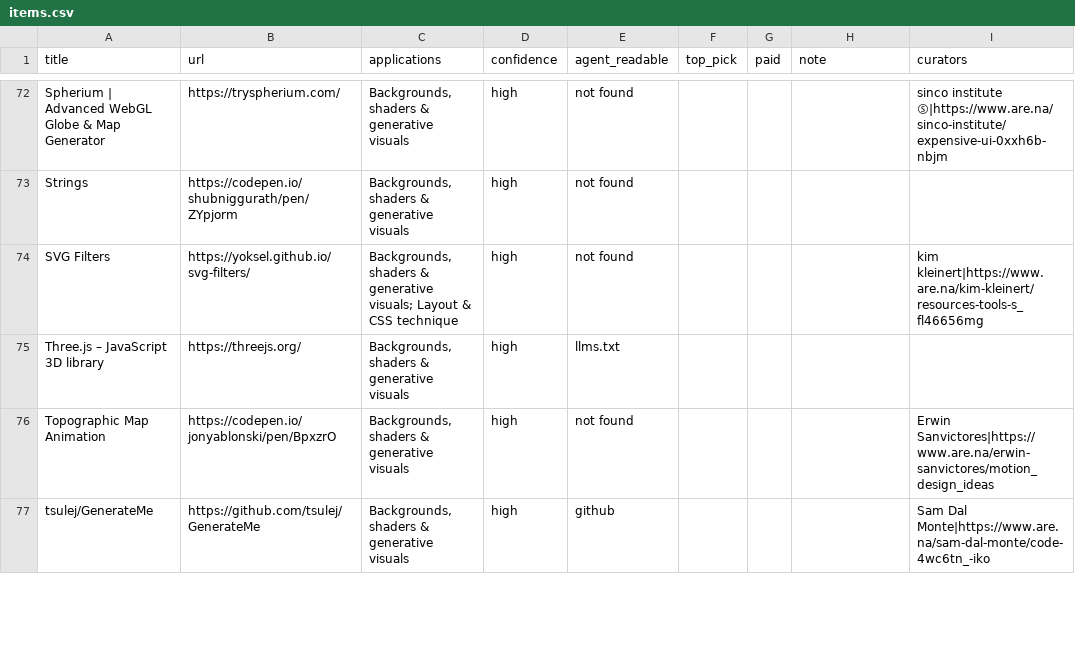
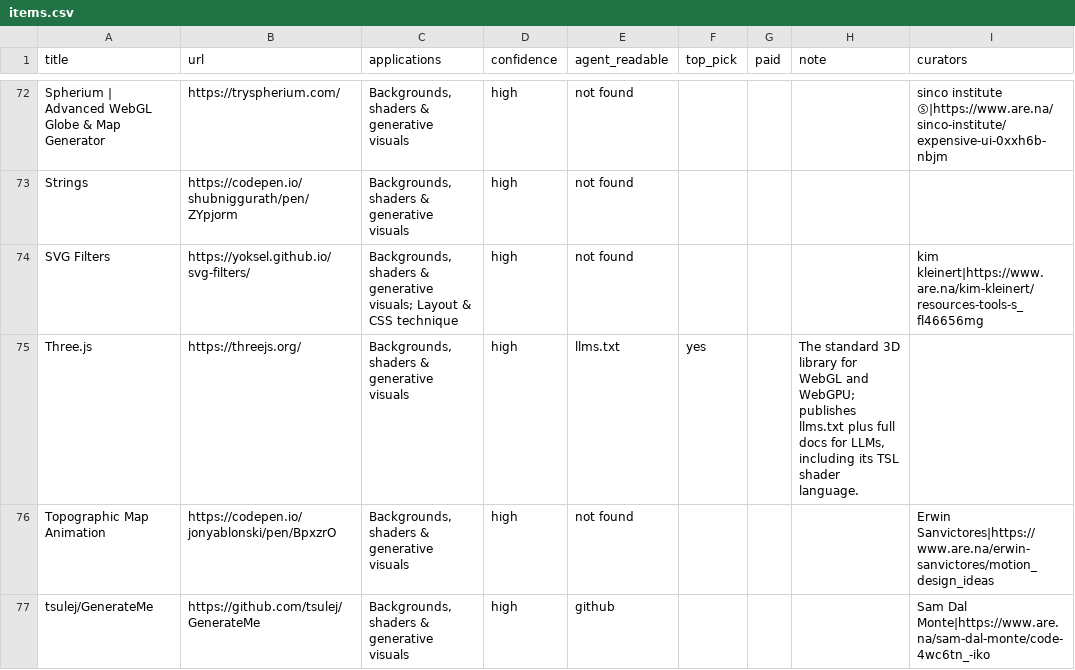
Before and after one commit to closestfriend/design-eng.ref, a CSV file: items.csv, drawn as a sheet; only a part is shown, gaps mark what is left out; the diff covers the shown part only.

Commit message:
feat: promote Three.js, Shaders, Unicorn Studio and Shader Lab to start-here picks

```diff
--- a/items.csv
+++ b/items.csv
@@ -74,3 +74,3 @@ Strings,https://codepen.io/shubniggurath/pen/ZYpjorm,"Backgrounds, shaders & gen
 SVG Filters,https://yoksel.github.io/svg-filters/,"Backgrounds, shaders & generative visuals; Layout & CSS technique",high,not found,,,,kim kleinert|https://www.are.na/kim-kleinert/resources-tools-s_fl46656mg
-Three.js – JavaScript 3D library,https://threejs.org/,"Backgrounds, shaders & generative visuals",high,llms.txt,,,,
+Three.js,https://threejs.org/,"Backgrounds, shaders & generative visuals",high,llms.txt,yes,,"The standard 3D library for WebGL and WebGPU; publishes llms.txt plus full docs for LLMs, including its TSL shader language.",
 Topographic Map Animation,https://codepen.io/jonyablonski/pen/BpxzrO,"Backgrounds, shaders & generative visuals",high,not found,,,,Erwin Sanvictores|https://www.are.na/erwin-sanvictores/motion_design_ideas
```
Also changed, not shown: 9 edited cells elsewhere in this file, 5 other files.
